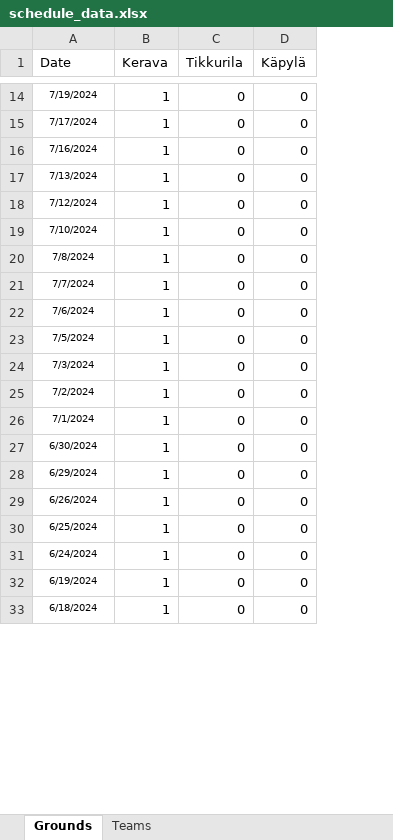
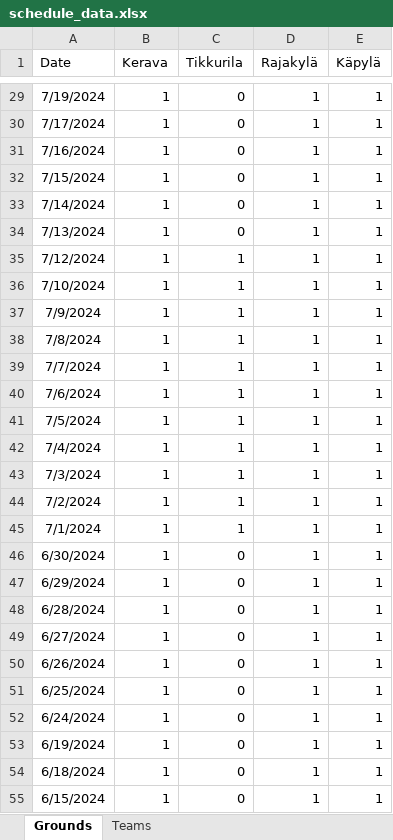
Before and after one commit to Avashesh07/League-Fixture-Automation, an Excel workbook: schedule_data.xlsx, sheet Grounds, drawn as a sheet; only a part is shown, gaps mark what is left out; values as stored, in another font and other column widths than the file's, no borders; addresses are those after the commit; the diff covers the shown part only; the diff names each change by its address in the sheet, - before the commit and + after, or states it on an @@ line.

```diff
--- a/schedule_data.xlsx (sheet Grounds)
+++ b/schedule_data.xlsx (sheet Grounds)
+column D (Rajakylä), rows 29-31: all 1; rows 34-36: all 1; rows 38-41: all 1; rows 43-47: all 1; rows 50-54: all 1
@@ A29:A31 text size: larger @@
-E29:E31 (Käpylä): 0
+E29:E31 (Käpylä): 1
+row 32: 7/15/2024 | 1 | 0 | 1 | 1
+row 33: 7/14/2024 | 1 | 0 | 1 | 1
@@ A34:A36 text size: larger @@
-E34:E36 (Käpylä): 0
+E34:E36 (Käpylä): 1
-C35:C36 (Tikkurila): 0
+C35:C36 (Tikkurila): 1
+row 37: 7/9/2024 | 1 | 1 | 1 | 1
@@ A38:A41 text size: larger @@
-C38:C41 (Tikkurila): 0
+C38:C41 (Tikkurila): 1
-E38:E41 (Käpylä): 0
+E38:E41 (Käpylä): 1
+row 42: 7/4/2024 | 1 | 1 | 1 | 1
@@ A43:A47 text size: larger @@
-C43:C45 (Tikkurila): 0
+C43:C45 (Tikkurila): 1
-E43:E47 (Käpylä): 0
+E43:E47 (Käpylä): 1
+row 48: 6/28/2024 | 1 | 0 | 1 | 1
+row 49: 6/27/2024 | 1 | 0 | 1 | 1
@@ A50:A54 text size: larger @@
-E50:E54 (Käpylä): 0
+E50:E54 (Käpylä): 1
+row 55: 6/15/2024 | 1 | 0 | 1 | 1
```
Also changed, not shown: 22 added rows, 23 edited cells and cell formats elsewhere in this sheet, sheet Teams, schedule_output.xlsx, 3 other files.
